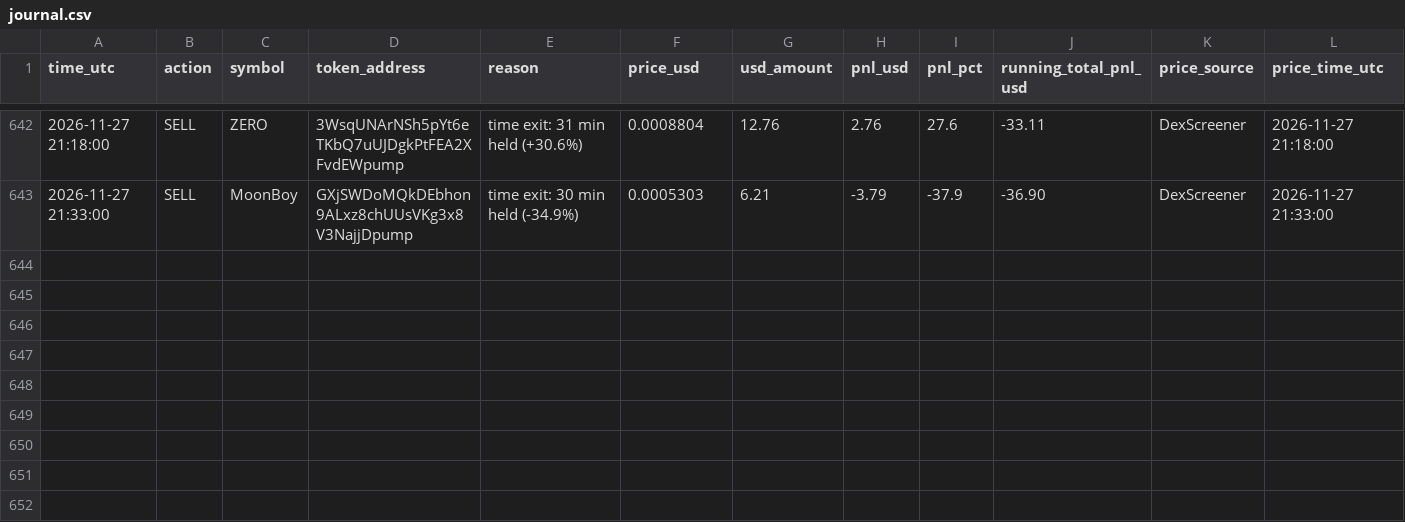
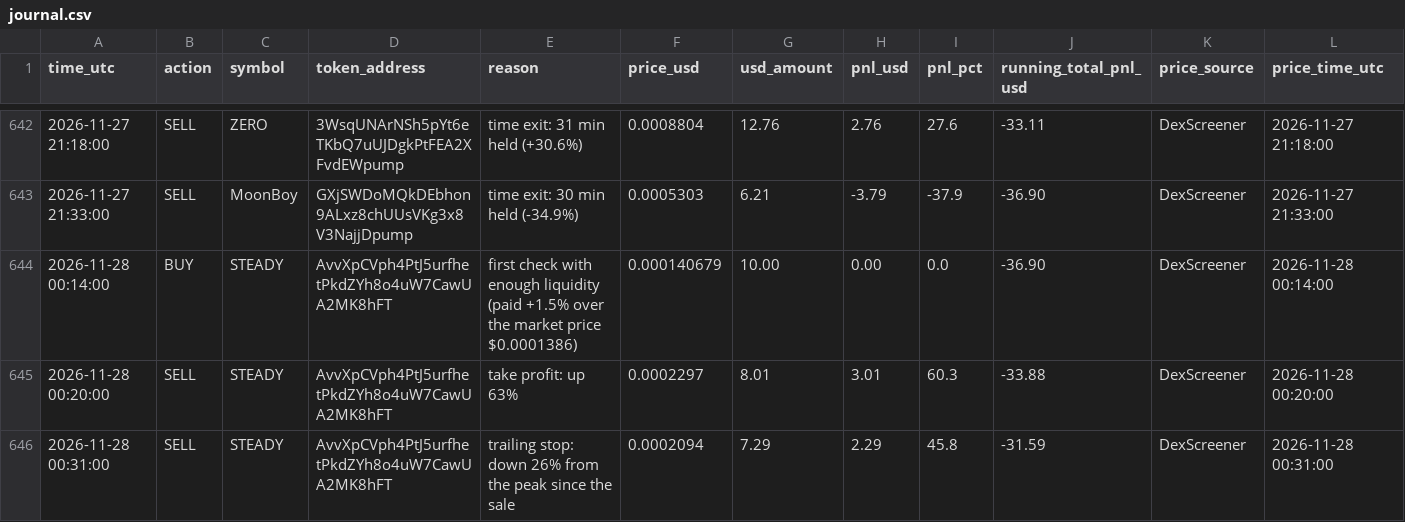
Before and after one commit to Asayed36/trading-bot, a CSV file: data/main-1min/liquid/l1/journal.csv, drawn as a sheet; only a part is shown, gaps mark what is left out.

```diff
--- a/data/main-1min/liquid/l1/journal.csv
+++ b/data/main-1min/liquid/l1/journal.csv
@@ -643 +643,4 @@ time_utc,action,symbol,token_address,reason,price_usd,usd_amount,pnl_usd,pnl_pct
 2026-11-27 21:33:00,SELL,MoonBoy,GXjSWDoMQkDEbhon9ALxz8chUUsVKg3x8V3NajjDpump,time exit: 30 min held (-34.9%),0.0005303,6.21,-3.79,-37.9,-36.90,DexScreener,2026-11-27 21:33:00
+2026-11-28 00:14:00,BUY,STEADY,AvvXpCVph4PtJ5urfhetPkdZYh8o4uW7CawUA2MK8hFT,first check with enough liquidity (paid +1.5% over the market price $0.0001386),0.000140679,10.00,0.00,0.0,-36.90,DexScreener,2026-11-28 00:14:00
+2026-11-28 00:20:00,SELL,STEADY,AvvXpCVph4PtJ5urfhetPkdZYh8o4uW7CawUA2MK8hFT,take profit: up 63%,0.0002297,8.01,3.01,60.3,-33.88,DexScreener,2026-11-28 00:20:00
+2026-11-28 00:31:00,SELL,STEADY,AvvXpCVph4PtJ5urfhetPkdZYh8o4uW7CawUA2MK8hFT,trailing stop: down 26% from the peak since the sale,0.0002094,7.29,2.29,45.8,-31.59,DexScreener,2026-11-28 00:31:00
```
Also changed, not shown: data/main-1min/liquid/l1/entries.csv, data/main-1min/liquid/l2/entries.csv, 32 other files.
